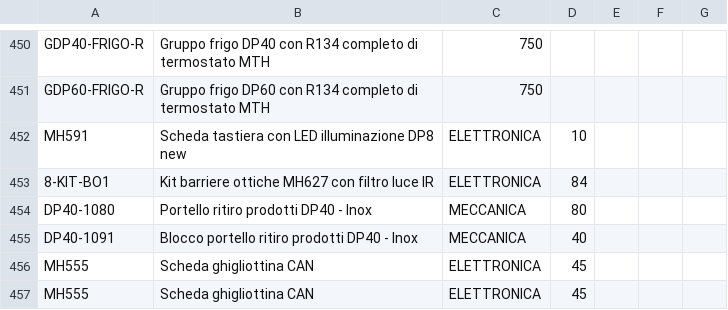
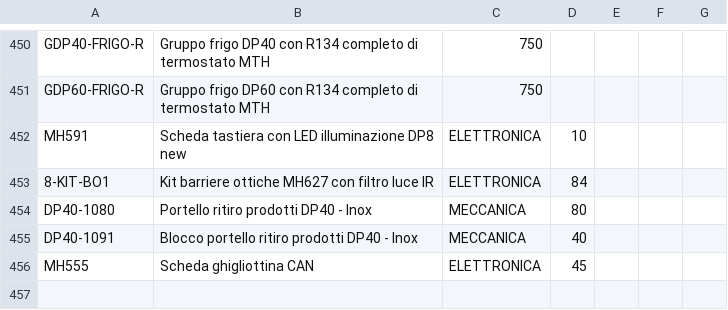
Before and after one commit to MicorhardAss/mhricambi, a CSV file: listaprodotti.csv, drawn as a sheet; only a part is shown, gaps mark what is left out.

Commit message:
Update listaprodotti.csv

```diff
--- a/listaprodotti.csv
+++ b/listaprodotti.csv
@@ -456,2 +456 @@ DP40-1091,Blocco portello ritiro prodotti DP40 - Inox,MECCANICA,40
 MH555,Scheda ghigliottina CAN,ELETTRONICA,45
-MH555,Scheda ghigliottina CAN,ELETTRONICA,45
```
